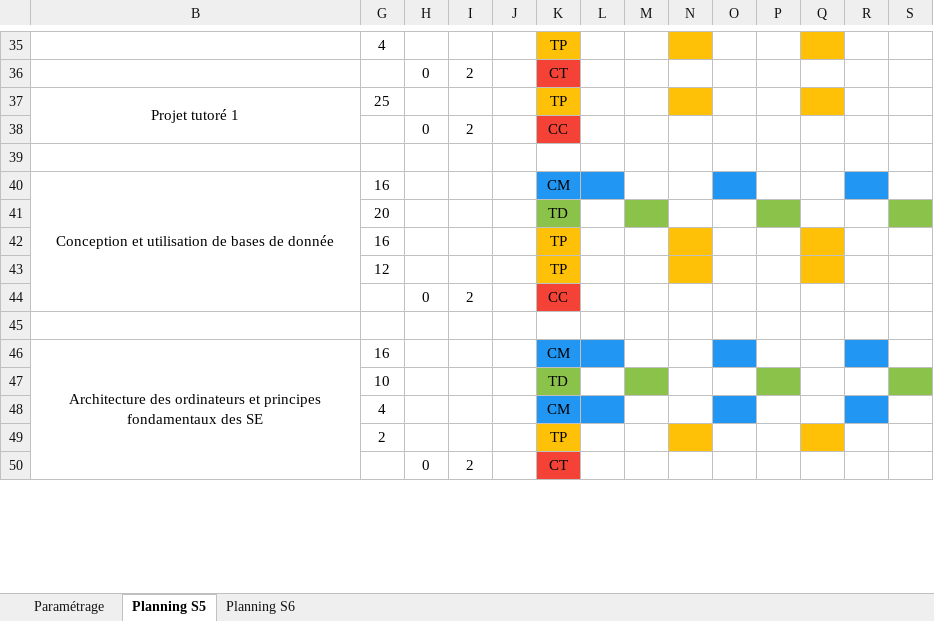
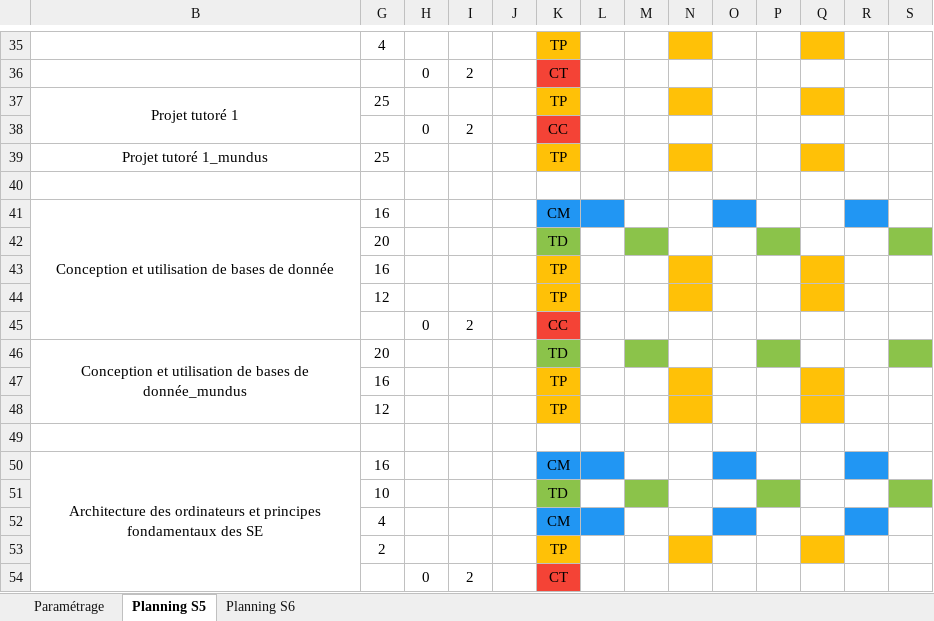
Before and after one commit to PierHugo/FondDePlanning, an Excel workbook: app/Planning Année 3 DI 2019 - 2020.xlsx, sheet Planning S5, drawn as a sheet; only a part is shown, gaps mark what is left out; values as stored, in another font and other column widths than the file's, no borders; conditional formats not drawn; rows hold the shown columns only; the diff covers the shown part only; the diff names each change by its address in the sheet, - before the commit and + after, or states it on an @@ line.

Commit message:
Implémentation Mundus FINALE (avec affichage des cours mundus en DI3)

```diff
--- a/app/Planning Année 3 DI 2019 - 2020.xlsx (sheet Planning S5)
+++ b/app/Planning Année 3 DI 2019 - 2020.xlsx (sheet Planning S5)
+row 39: Projet tutoré 1_mundus | 25 |  |  |  | TP
+row 46: Conception et utilisation de bases de donnée_mundus | 20 |  |  |  | TD
+row 47:  | 16 |  |  |  | TP
+row 48:  | 12 |  |  |  | TP
```
Also changed, not shown: 4 added rows and 102 edited cells elsewhere in this sheet, sheet Planning S6, hidden cells, 1 other file.
